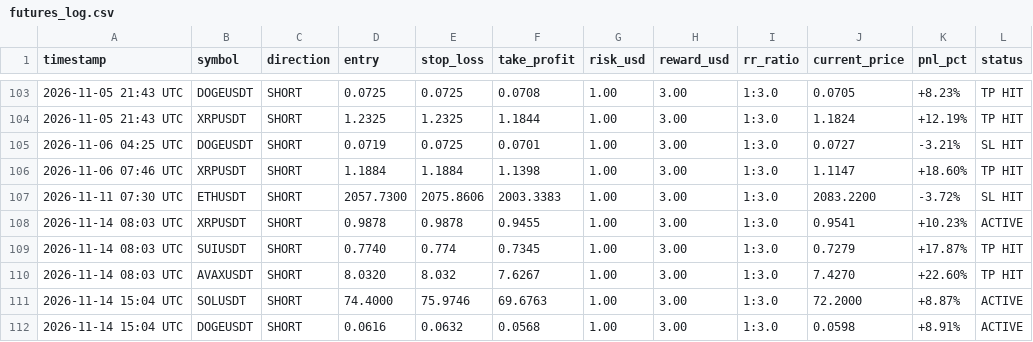
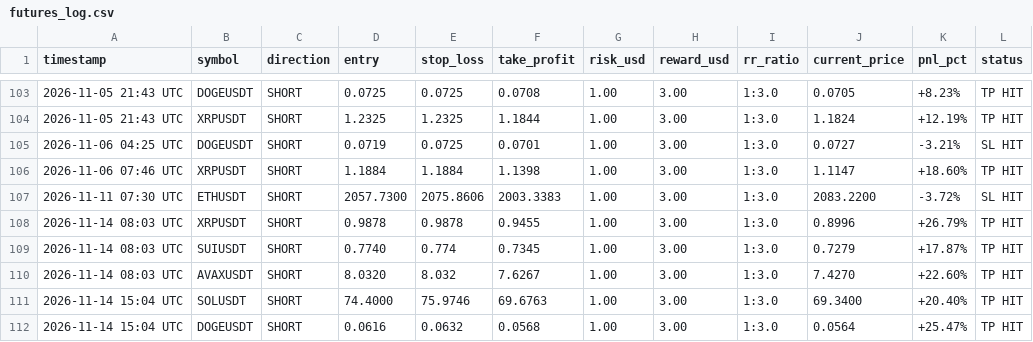
Before and after one commit to musha1229/crypto-future-bot, a CSV file: futures_log.csv, drawn as a sheet; only a part is shown, gaps mark what is left out.

```diff
--- a/futures_log.csv
+++ b/futures_log.csv
@@ -107,6 +107,6 @@ timestamp,symbol,direction,entry,stop_loss,take_profit,risk_usd,reward_usd,rr_ra
 2026-11-11 07:30 UTC,ETHUSDT,SHORT,2057.7300,2075.8606,2003.3383,1.00,3.00,1:3.0,2083.2200,-3.72%,SL HIT
-2026-11-14 08:03 UTC,XRPUSDT,SHORT,0.9878,0.9878,0.9455,1.00,3.00,1:3.0,0.9541,+10.23%,ACTIVE
+2026-11-14 08:03 UTC,XRPUSDT,SHORT,0.9878,0.9878,0.9455,1.00,3.00,1:3.0,0.8996,+26.79%,TP HIT
 2026-11-14 08:03 UTC,SUIUSDT,SHORT,0.7740,0.774,0.7345,1.00,3.00,1:3.0,0.7279,+17.87%,TP HIT
 2026-11-14 08:03 UTC,AVAXUSDT,SHORT,8.0320,8.032,7.6267,1.00,3.00,1:3.0,7.4270,+22.60%,TP HIT
-2026-11-14 15:04 UTC,SOLUSDT,SHORT,74.4000,75.9746,69.6763,1.00,3.00,1:3.0,72.2000,+8.87%,ACTIVE
-2026-11-14 15:04 UTC,DOGEUSDT,SHORT,0.0616,0.0632,0.0568,1.00,3.00,1:3.0,0.0598,+8.91%,ACTIVE
+2026-11-14 15:04 UTC,SOLUSDT,SHORT,74.4000,75.9746,69.6763,1.00,3.00,1:3.0,69.3400,+20.40%,TP HIT
+2026-11-14 15:04 UTC,DOGEUSDT,SHORT,0.0616,0.0632,0.0568,1.00,3.00,1:3.0,0.0564,+25.47%,TP HIT
```
